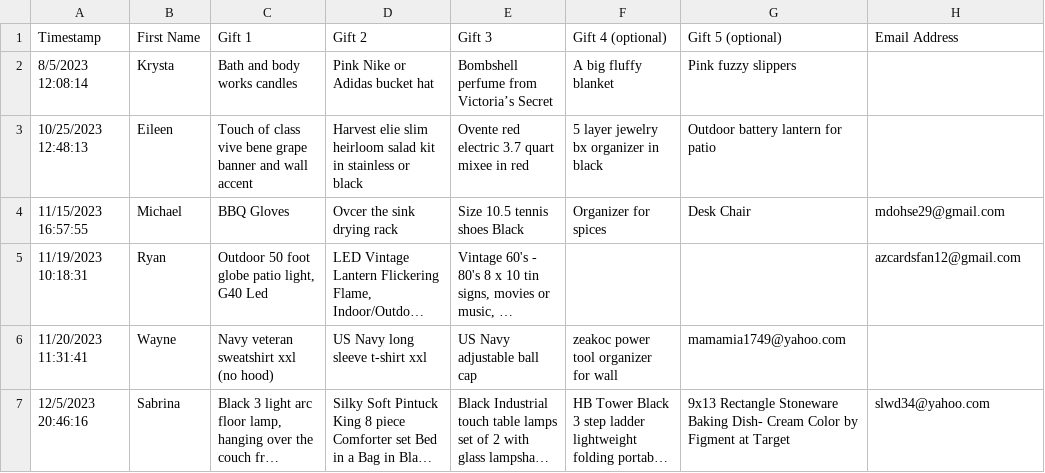
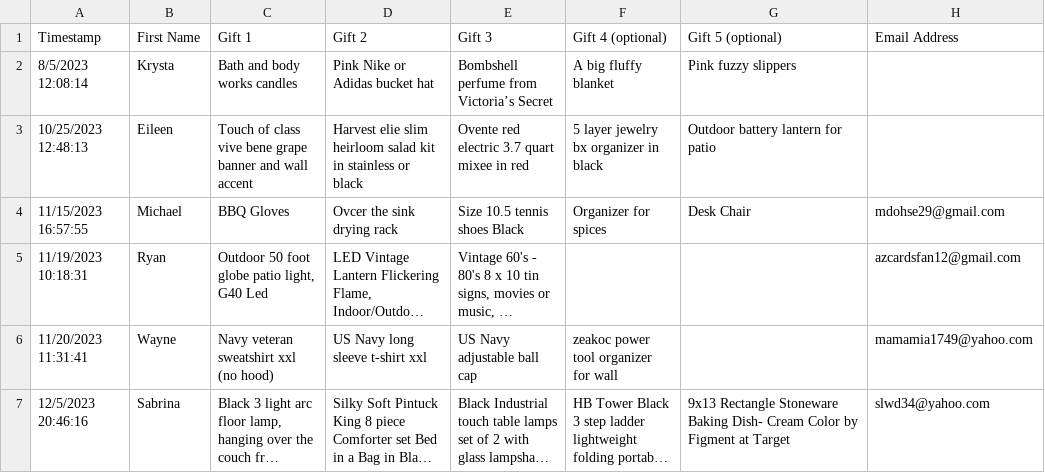
Before and after one commit to mdohse29/mdohse29.github.io, a CSV file: picker/people.csv, drawn as a sheet; long unchanged cells end in …; the diff names each change by its address in the sheet, - before the commit and + after, or states it on an @@ line.

```diff
--- a/picker/people.csv
+++ b/picker/people.csv
-G6 (Gift 5 (optional)): mamamia1749@yahoo.com
+G6 (Gift 5 (optional)): (empty)
-H6 (Email Address): (empty)
+H6 (Email Address): mamamia1749@yahoo.com
```
Also changed, not shown: 2 other files.
